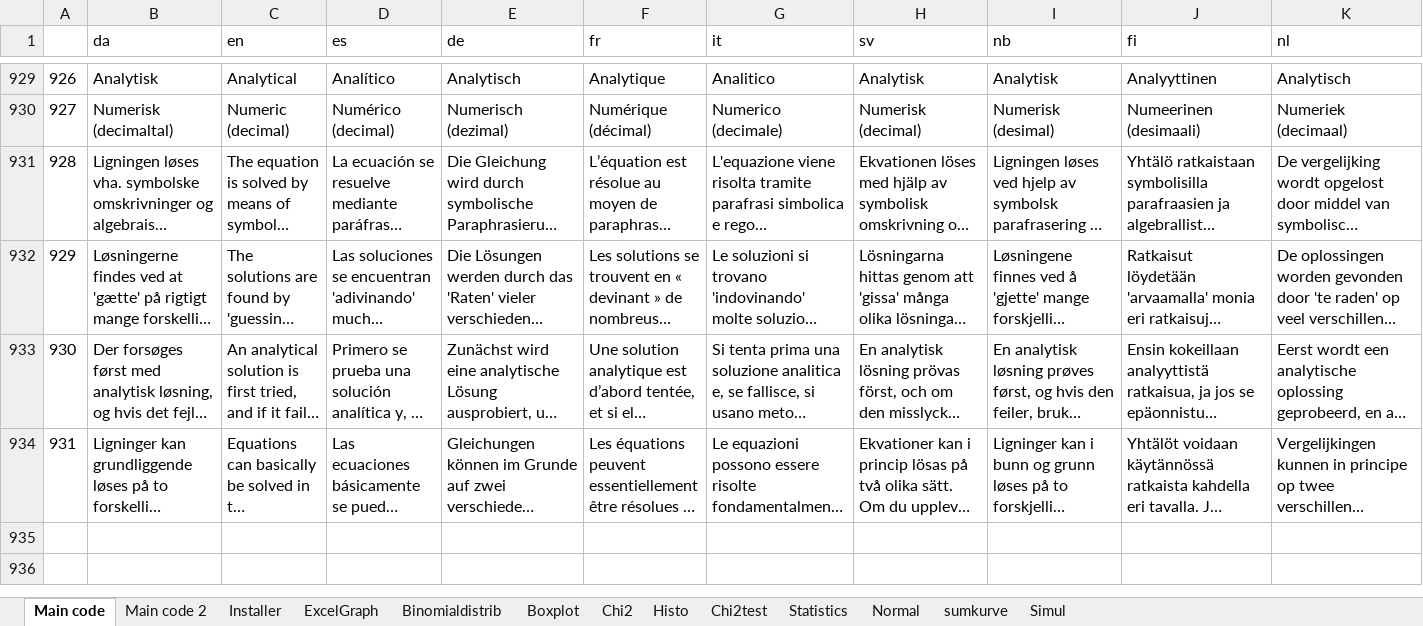
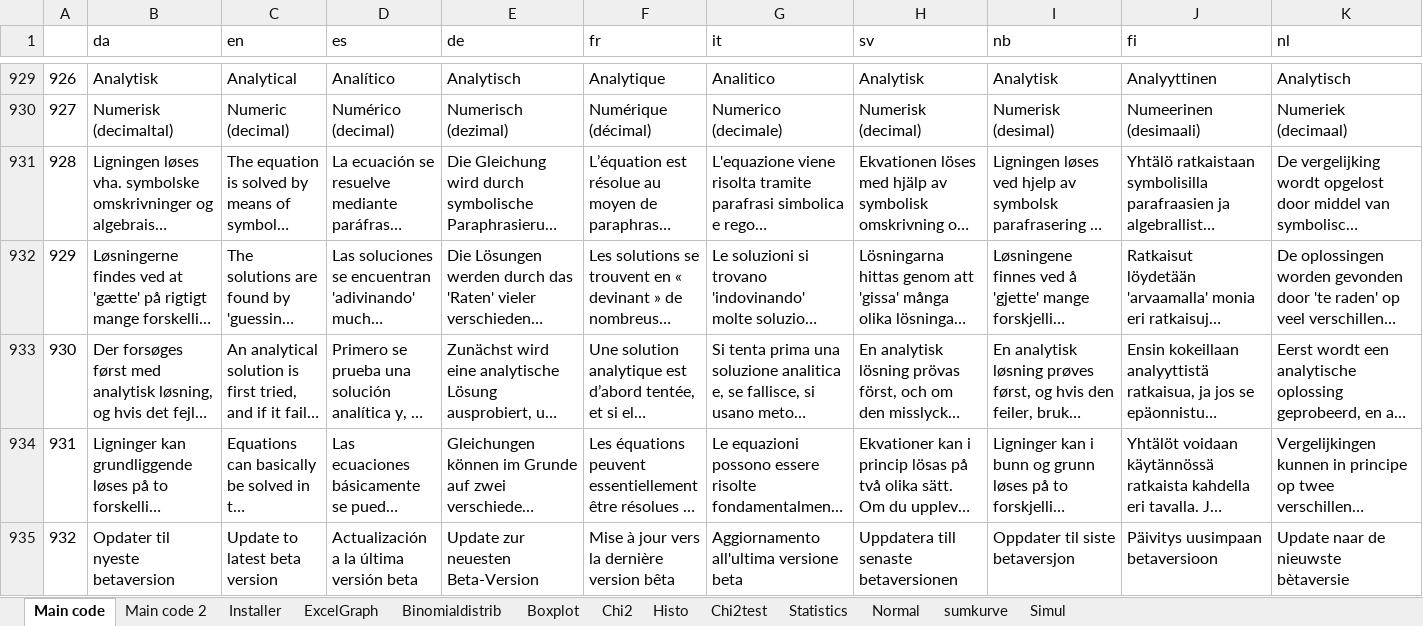
Before and after one commit to Eduap-com/WordMat, an Excel workbook: Shared/Translations/Translations.xlsm, sheet Main code, drawn as a sheet; only a part is shown, gaps mark what is left out; long unchanged cells end in …; values as stored, in another font and other column widths than the file's, no borders; charts and pictures not drawn; rows hold the shown columns only; the diff covers the shown part only; the diff names each change by its address in the sheet, - before the commit and + after, or states it on an @@ line.

Commit message:
beta update function

```diff
--- a/Shared/Translations/Translations.xlsm (sheet Main code)
+++ b/Shared/Translations/Translations.xlsm (sheet Main code)
+row 935: 932 | Opdater til nyeste betaversion | Update to latest beta version | Actualización a la última versión beta | Update zur neuesten Beta-Version | Mise à jour vers la dernière version bêta | Aggiornamento all'ultima versione beta | Uppdatera till senaste betaversionen | Oppdater til siste betaversjon | Päivitys uusimpaan betaversioon | Update naar de nieuwste bètaversie
```
Also changed, not shown: 1 added row elsewhere in this sheet, 59 other files.
